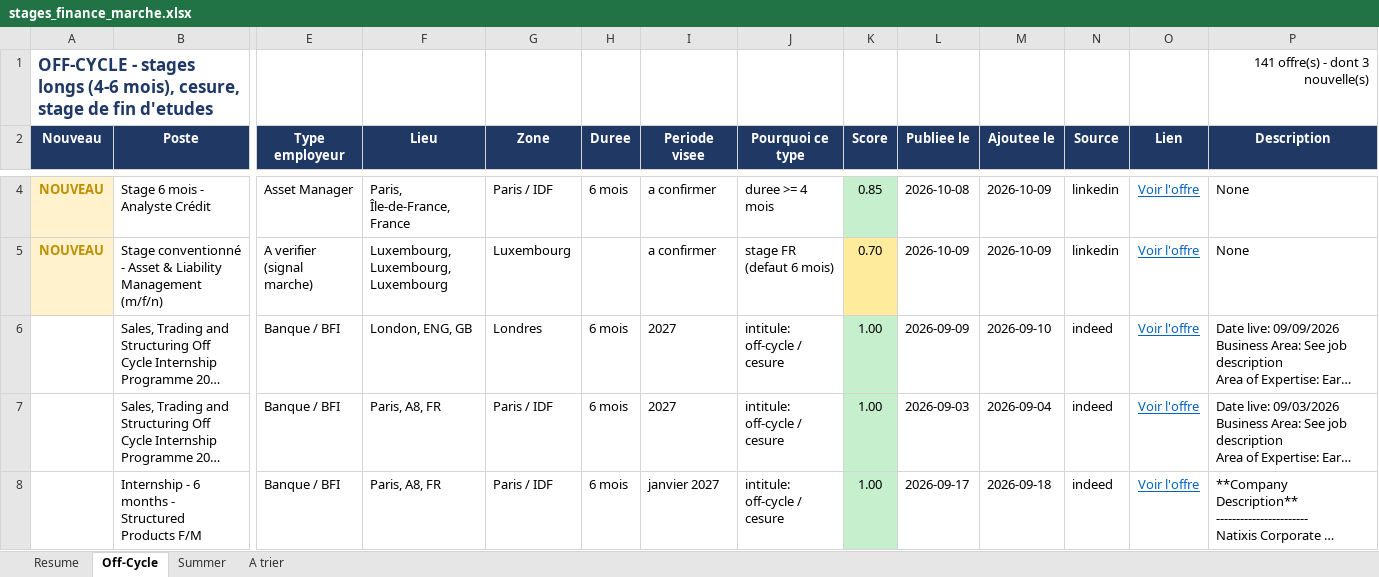
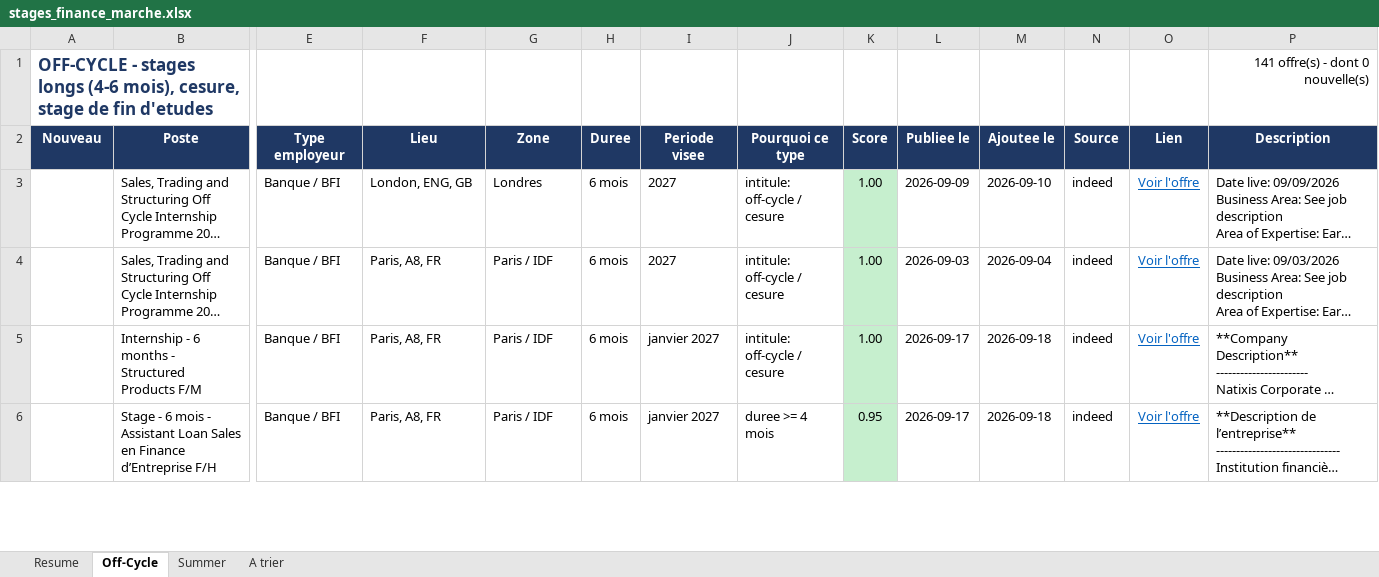
Before and after one commit to sasa2302/finance-internship-scraper, an Excel workbook: data/stages_finance_marche.xlsx, sheet Off-Cycle, drawn as a sheet; only a part is shown, gaps mark what is left out; the shorter side is filled out with more unchanged rows; long unchanged cells end in …; values as stored, in another font and other column widths than the file's, no borders; removed rows and columns are numbered as before the commit, all else as after; rows hold the shown columns only; the diff covers the shown part only; the diff names each change by its address in the sheet, - before the commit and + after, or states it on an @@ line.

```diff
--- a/data/stages_finance_marche.xlsx (sheet Off-Cycle)
+++ b/data/stages_finance_marche.xlsx (sheet Off-Cycle)
-P1 (Description): 141 offre(s) - dont 3 nouvelle(s)
+P1 (Description): 141 offre(s) - dont 0 nouvelle(s)
-row 4: NOUVEAU | Stage 6 mois - Analyste Crédit | Asset Manager | Paris, Île-de-France, France | Paris / IDF | 6 mois | a confirmer | duree >= 4 mois | 0.85 | 2026-10-08 | 2026-10-09 | linkedin | Voir l'offre | None
-row 5: NOUVEAU | Stage conventionné - Asset & Liability Management (m/f/n) | A verifier (signal marche) | Luxembourg, Luxembourg, Luxembourg | Luxembourg |  | a confirmer | stage FR (defaut 6 mois) | 0.70 | 2026-10-09 | 2026-10-09 | linkedin | Voir l'offre | None
```
Also changed, not shown: 3 added rows and 1 removed row elsewhere in this sheet, sheet A trier, sheet Summer, sheet Resume, 1 other file.
